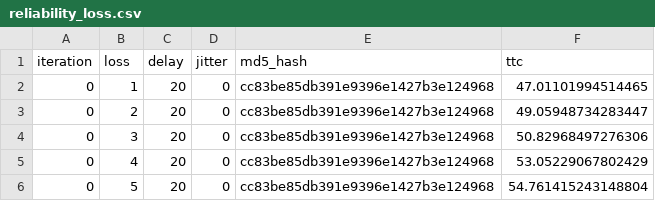
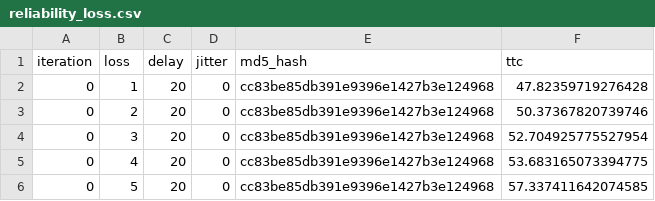
Before and after one commit to apoorvsamota/Networks, a CSV file: Assignment_4/part_1/reliability_loss.csv, drawn as a sheet.

```diff
--- a/Assignment_4/part_1/reliability_loss.csv
+++ b/Assignment_4/part_1/reliability_loss.csv
@@ -1,6 +1,6 @@
 iteration,loss,delay,jitter,md5_hash,ttc
-0,1,20,0,cc83be85db391e9396e1427b3e124968,47.01101994514465
-0,2,20,0,cc83be85db391e9396e1427b3e124968,49.05948734283447
-0,3,20,0,cc83be85db391e9396e1427b3e124968,50.82968497276306
-0,4,20,0,cc83be85db391e9396e1427b3e124968,53.05229067802429
-0,5,20,0,cc83be85db391e9396e1427b3e124968,54.761415243148804
+0,1,20,0,cc83be85db391e9396e1427b3e124968,47.82359719276428
+0,2,20,0,cc83be85db391e9396e1427b3e124968,50.37367820739746
+0,3,20,0,cc83be85db391e9396e1427b3e124968,52.704925775527954
+0,4,20,0,cc83be85db391e9396e1427b3e124968,53.683165073394775
+0,5,20,0,cc83be85db391e9396e1427b3e124968,57.337411642074585
```
Also changed, not shown: Assignment_4/part_2/p2_fairness_asymmetric_flows.csv, Assignment_4/part_2/p2_fairness_background_udp.csv, 9 other files.
